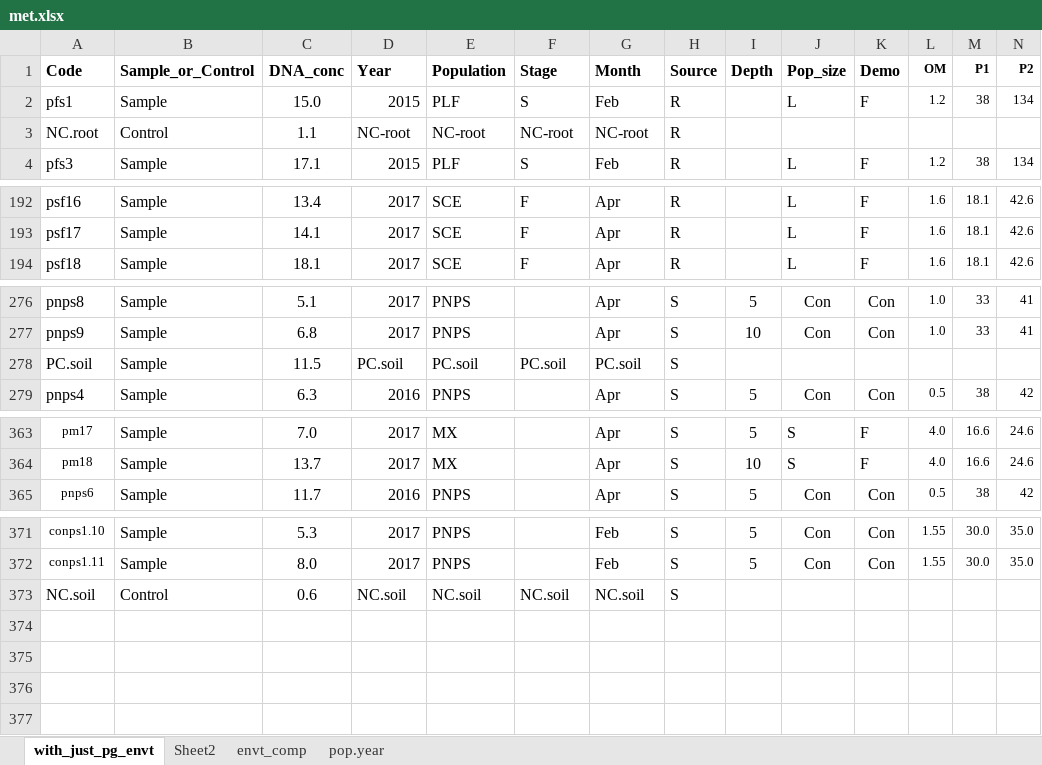
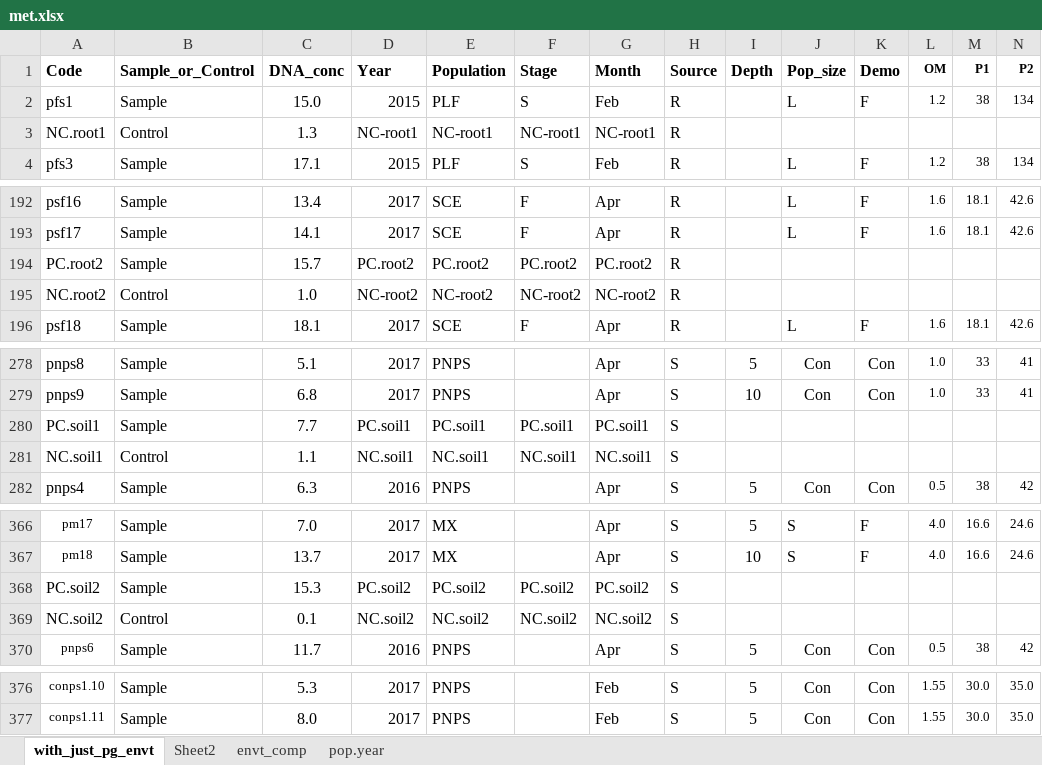
Before and after one commit to jaspkau/pico, an Excel workbook: data/met.xlsx, sheet with_just_pg_envt, drawn as a sheet; only a part is shown, gaps mark what is left out; values as stored, in another font and other column widths than the file's, no borders; removed rows and columns are numbered as before the commit, all else as after; rows hold the shown columns only; the diff covers the shown part only; the diff names each change by its address in the sheet, - before the commit and + after, or states it on an @@ line.

Commit message:
added data with full amplicons

```diff
--- a/data/met.xlsx (sheet with_just_pg_envt)
+++ b/data/met.xlsx (sheet with_just_pg_envt)
-A3 (Code): NC.root
+A3 (Code): NC.root1
-C3 (DNA_conc): 1.1
+C3 (DNA_conc): 1.3
-D3 (Year): NC-root
+D3 (Year): NC-root1
-E3 (Population): NC-root
+E3 (Population): NC-root1
-F3 (Stage): NC-root
+F3 (Stage): NC-root1
-G3 (Month): NC-root
+G3 (Month): NC-root1
+row 194: PC.root2 | Sample | 15.7 | PC.root2 | PC.root2 | PC.root2 | PC.root2 | R
+row 195: NC.root2 | Control | 1.0 | NC-root2 | NC-root2 | NC-root2 | NC-root2 | R
-A280 (Code): PC.soil
+A280 (Code): PC.soil1
-C280 (DNA_conc): 11.5
+C280 (DNA_conc): 7.7
-D280 (Year): PC.soil
+D280 (Year): PC.soil1
-E280 (Population): PC.soil
+E280 (Population): PC.soil1
-F280 (Stage): PC.soil
+F280 (Stage): PC.soil1
-G280 (Month): PC.soil
+G280 (Month): PC.soil1
+row 281: NC.soil1 | Control | 1.1 | NC.soil1 | NC.soil1 | NC.soil1 | NC.soil1 | S
+row 368: PC.soil2 | Sample | 15.3 | PC.soil2 | PC.soil2 | PC.soil2 | PC.soil2 | S
+row 369: NC.soil2 | Control | 0.1 | NC.soil2 | NC.soil2 | NC.soil2 | NC.soil2 | S
-row 373: NC.soil | Control | 0.6 | NC.soil | NC.soil | NC.soil | NC.soil | S
```
Also changed, not shown: 6 edited cells elsewhere in this sheet, 7 other files.
